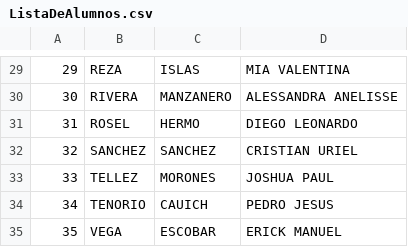
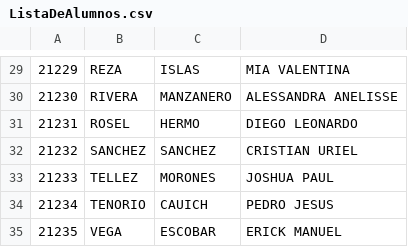
Before and after one commit to Cristian271/ADA1, a CSV file: src/main/ListaDeAlumnos.csv, drawn as a sheet; only a part is shown, gaps mark what is left out; the diff covers the shown part only.

```diff
--- a/src/main/ListaDeAlumnos.csv
+++ b/src/main/ListaDeAlumnos.csv
@@ -29,7 +29,7 @@
-29,REZA,ISLAS,MIA VALENTINA
-30,RIVERA,MANZANERO,ALESSANDRA ANELISSE
-31,ROSEL,HERMO,DIEGO LEONARDO
-32,SANCHEZ,SANCHEZ,CRISTIAN URIEL
-33,TELLEZ,MORONES,JOSHUA PAUL
-34,TENORIO,CAUICH,PEDRO JESUS
-35,VEGA,ESCOBAR,ERICK MANUEL
+21229,REZA,ISLAS,MIA VALENTINA
+21230,RIVERA,MANZANERO,ALESSANDRA ANELISSE
+21231,ROSEL,HERMO,DIEGO LEONARDO
+21232,SANCHEZ,SANCHEZ,CRISTIAN URIEL
+21233,TELLEZ,MORONES,JOSHUA PAUL
+21234,TENORIO,CAUICH,PEDRO JESUS
+21235,VEGA,ESCOBAR,ERICK MANUEL
```
Also changed, not shown: 28 edited cells elsewhere in this file, 1 other file.
